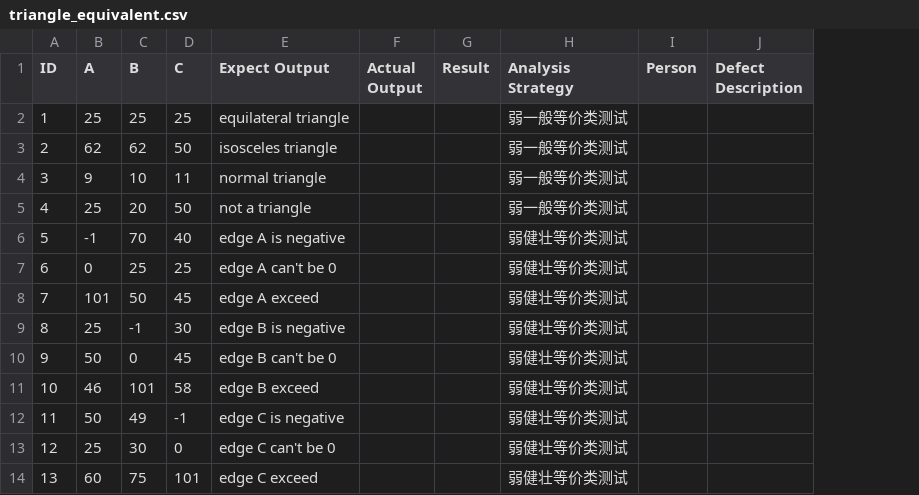
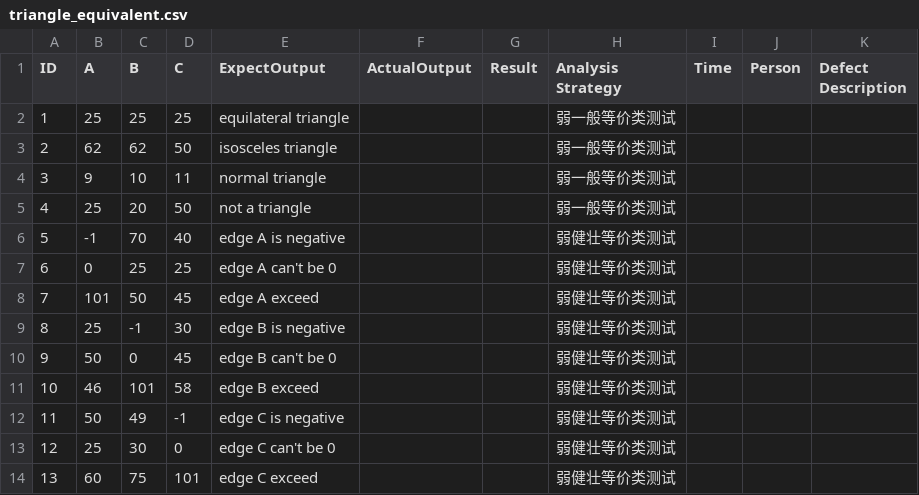
Before and after one commit to BoringMarsh/software-testing, a CSV file: SoftwareTesting-Backend/test case/triangle_equivalent.csv, drawn as a sheet; removed rows and columns are numbered as before the commit, all else as after; the diff names each change by its address in the sheet, - before the commit and + after, or states it on an @@ line.

```diff
--- a/SoftwareTesting-Backend/test case/triangle_equivalent.csv
+++ b/SoftwareTesting-Backend/test case/triangle_equivalent.csv
-column F (Actual Output), empty
+column F (ActualOutput), empty
+column I (Time), empty
-E1: Expect Output
+E1: ExpectOutput
```
Also changed, not shown: SoftwareTesting-Backend/test case/telephone_boundary.csv, 35 other files.
